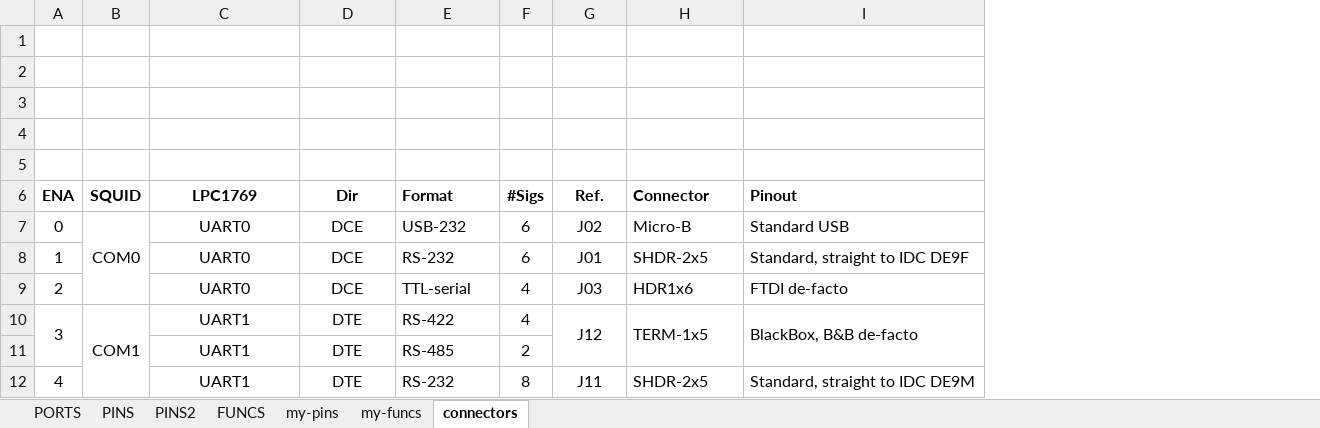
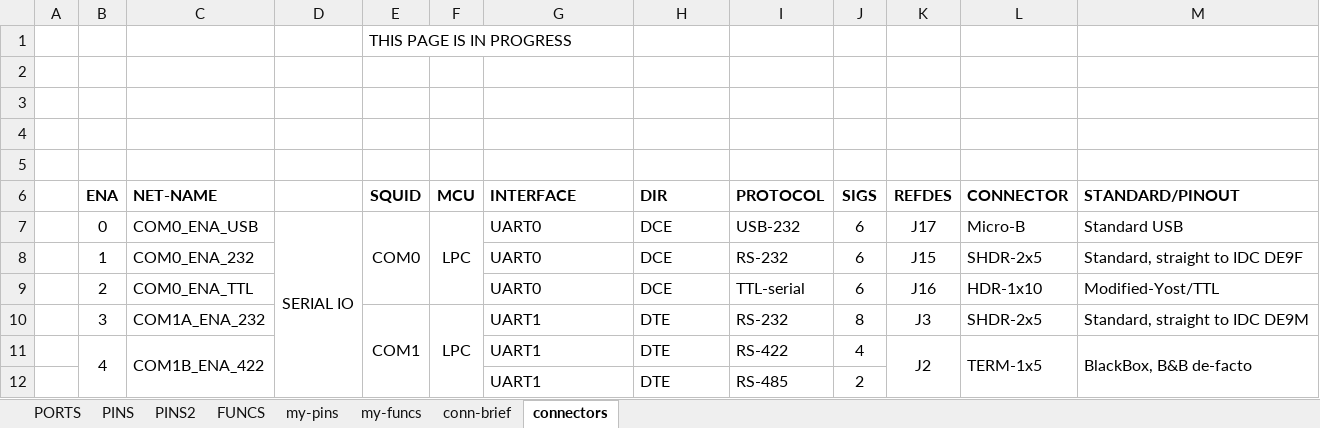
Before and after one commit to thestumbler/serial-squid, an Excel workbook: docs/squid-pinouts.xlsx, sheet connectors, drawn as a sheet; only a part is shown; values as stored, in another font and other column widths than the file's, no borders; removed rows and columns are numbered as before the commit, all else as after; the diff covers the shown part only; the diff names each change by its address in the sheet, - before the commit and + after, or states it on an @@ line.

```diff
--- a/docs/squid-pinouts.xlsx (sheet connectors)
+++ b/docs/squid-pinouts.xlsx (sheet connectors)
+sheet tab: conn-brief
+column A, empty
+column C (NET-NAME), rows 7-10: COM0_ENA_USB | COM0_ENA_232 | COM0_ENA_TTL | COM1A_ENA_232
+column D, row 7: SERIAL IO
+column F (MCU), rows 7-10: LPC |  |  | LPC
+row 1:  |  |  |  | THIS PAGE IS IN PROGRESS
-row 6: (empty)
+row 6:  | ENA | NET-NAME |  | SQUID | MCU | INTERFACE | DIR | PROTOCOL | SIGS | REFDES | CONNECTOR | STANDARD/PINOUT
-row 6: ENA | SQUID | LPC1769 | Dir | Format | #Sigs | Ref. | Connector | Pinout
-G7:H10 alignment: center
+G7:H10 alignment: left
-K7 (REFDES): J02
+K7 (REFDES): J17
-K8 (REFDES): J01
+K8 (REFDES): J15
-J9 (SIGS): 4
+J9 (SIGS): 6
-K9 (REFDES): J03
+K9 (REFDES): J16
-L9 (CONNECTOR): HDR1x6
+L9 (CONNECTOR): HDR-1x10
-M9 (STANDARD/PINOUT): FTDI de-facto
+M9 (STANDARD/PINOUT): Modified-Yost/TTL
-A10:A11 merged
-I10 (PROTOCOL): RS-422
+I10 (PROTOCOL): RS-232
-J10 (SIGS): 4
+J10 (SIGS): 8
-K10 (REFDES): J12
+K10 (REFDES): J3
-G10:G11 merged
-L10 (CONNECTOR): TERM-1x5
+L10 (CONNECTOR): SHDR-2x5
-H10:H11 merged
-M10 (STANDARD/PINOUT): BlackBox, B&B de-facto
+M10 (STANDARD/PINOUT): Standard, straight to IDC DE9M
-I10:I11 merged
+row 11:  | 4 | COM1B_ENA_422 |  |  |  | UART1 | DTE | RS-422 | 4 | J2 | TERM-1x5 | BlackBox, B&B de-facto
-G12:H12 alignment: center
+G12:H12 alignment: left
-row 12: 4 |  | UART1 | DTE | RS-232 | 8 | J11 | SHDR-2x5 | Standard, straight to IDC DE9M
```
Also changed, not shown: 37 added rows, 5 removed rows, 19 edited cells, cell formats and merged cells elsewhere in this sheet, sheet my-funcs, docs/squid-bom.xlsx, 56 other files.
